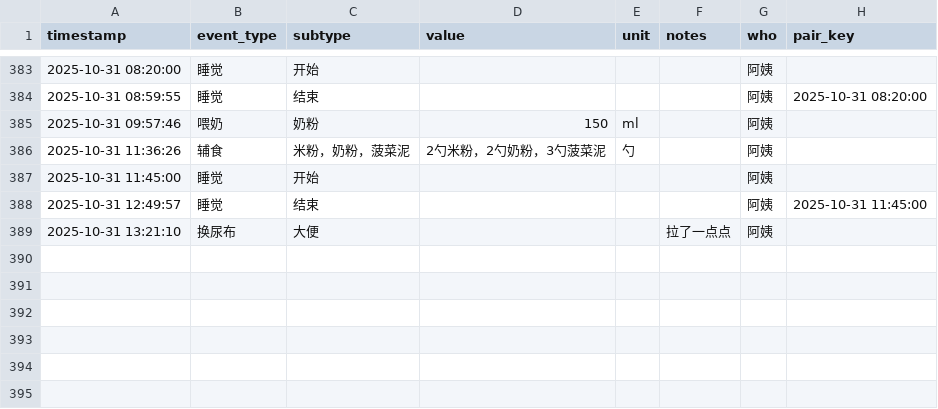
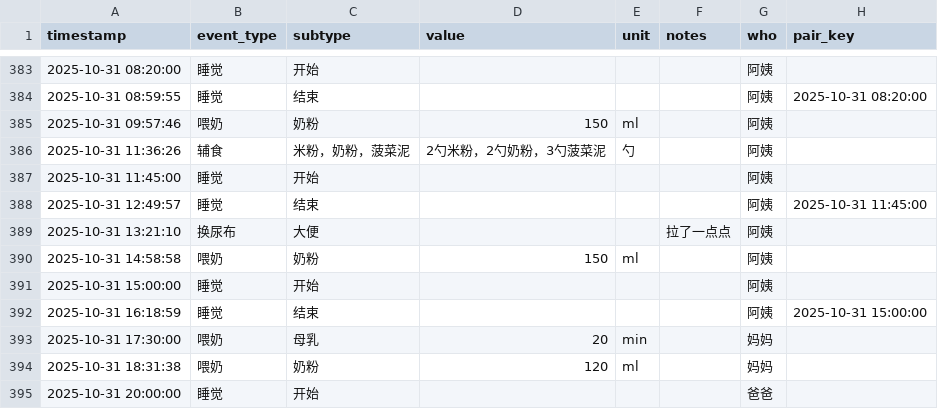
Before and after one commit to LeeAwesome/baby_daily, a CSV file: baby_log.csv, drawn as a sheet; only a part is shown, gaps mark what is left out.

Commit message:
update via Shortcuts

```diff
--- a/baby_log.csv
+++ b/baby_log.csv
@@ -389 +389,7 @@ timestamp,event_type,subtype,value,unit,notes,who, pair_key
 2025-10-31 13:21:10,换尿布,大便,,,拉了一点点, 阿姨,
+2025-10-31 14:58:58,喂奶,奶粉,150,ml,, 阿姨,
+2025-10-31 15:00:00,睡觉,开始,,,, 阿姨,
+2025-10-31 16:18:59,睡觉,结束,,,, 阿姨,2025-10-31 15:00:00
+2025-10-31 17:30:00,喂奶,母乳,20,min,, 妈妈,
+2025-10-31 18:31:38,喂奶,奶粉,120,ml,, 妈妈,
+2025-10-31 20:00:00,睡觉,开始,,,, 爸爸,
```
